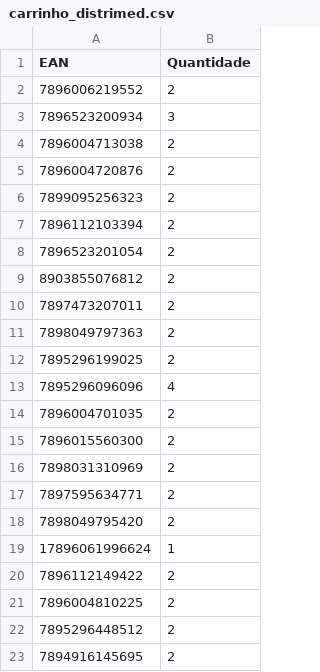
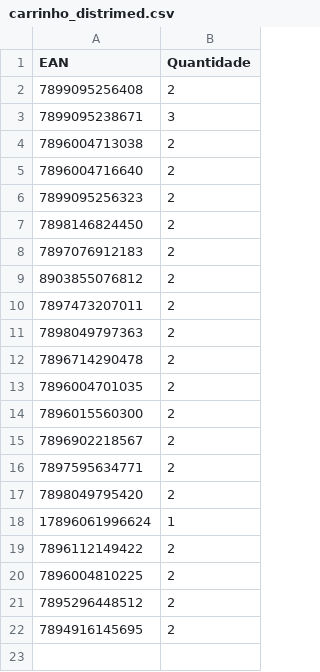
Before and after one commit to Edevaldo-Cruz/BelaFarma, a CSV file: public/carrinho_distrimed.csv, drawn as a sheet.

Commit message:
fix(belaped): fix Oriente React cart input and Distrimed modal column/merge handling

```diff
--- a/public/carrinho_distrimed.csv
+++ b/public/carrinho_distrimed.csv
@@ -1,9 +1,9 @@
 EAN;Quantidade
-7896006219552;2
-7896523200934;3
+7899095256408;2
+7899095238671;3
 7896004713038;2
-7896004720876;2
+7896004716640;2
 7899095256323;2
-7896112103394;2
-7896523201054;2
+7898146824450;2
+7897076912183;2
 8903855076812;2
@@ -11,7 +11,6 @@ EAN;Quantidade
 7898049797363;2
-7895296199025;2
-7895296096096;4
+7896714290478;2
 7896004701035;2
 7896015560300;2
-7898031310969;2
+7896902218567;2
 7897595634771;2
```
Also changed, not shown: 3 other files.
